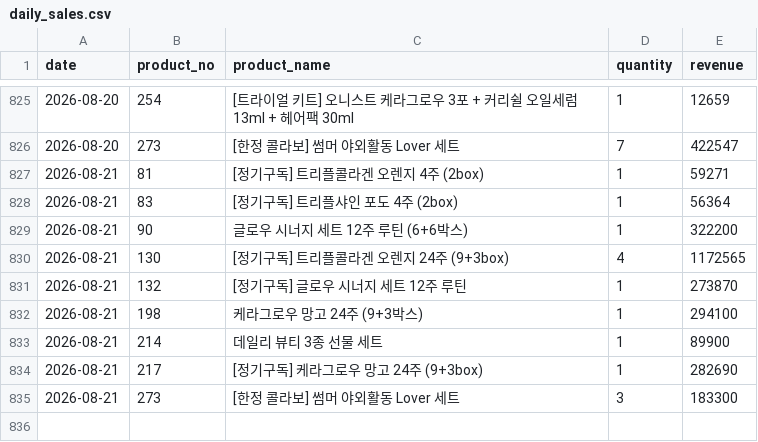
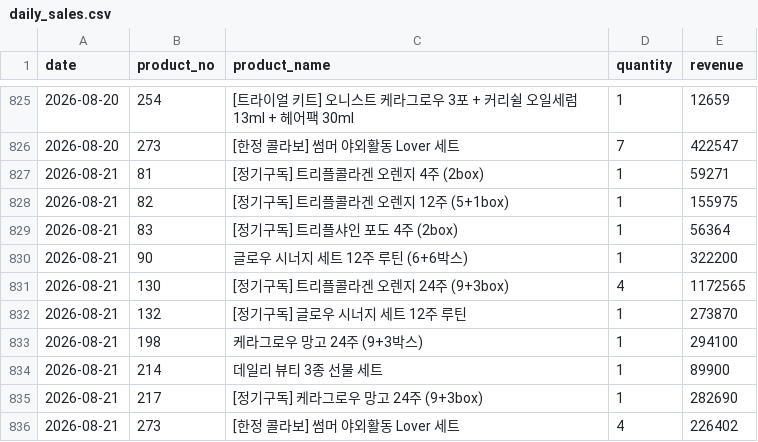
Before and after one commit to kaioh1010/cafe24-tracker, a CSV file: data/daily_sales.csv, drawn as a sheet; only a part is shown, gaps mark what is left out.

```diff
--- a/data/daily_sales.csv
+++ b/data/daily_sales.csv
@@ -827,2 +827,3 @@ date,product_no,product_name,quantity,revenue
 2026-08-21,81,[정기구독] 트리플콜라겐 오렌지 4주 (2box),1,59271
+2026-08-21,82,[정기구독] 트리플콜라겐 오렌지 12주 (5+1box),1,155975
 2026-08-21,83,[정기구독] 트리플샤인 포도 4주 (2box),1,56364
@@ -834,2 +835,2 @@ date,product_no,product_name,quantity,revenue
 2026-08-21,217,[정기구독] 케라그로우 망고 24주 (9+3box),1,282690
-2026-08-21,273,[한정 콜라보] 썸머 야외활동 Lover 세트,3,183300
+2026-08-21,273,[한정 콜라보] 썸머 야외활동 Lover 세트,4,226402
```
Also changed, not shown: data/daily_summary.csv.
